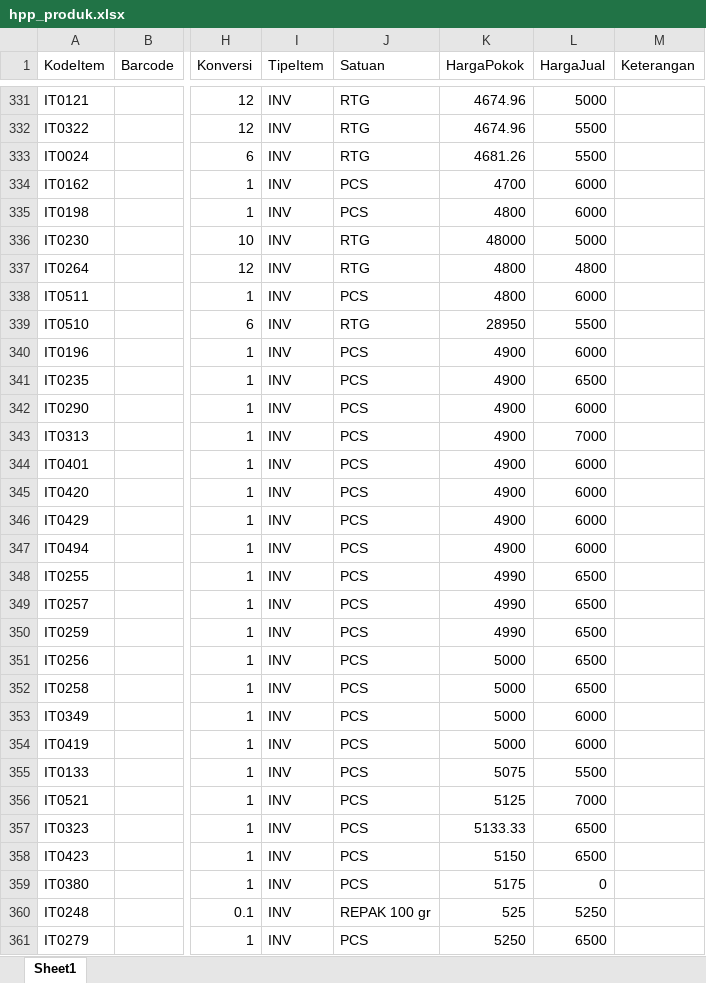
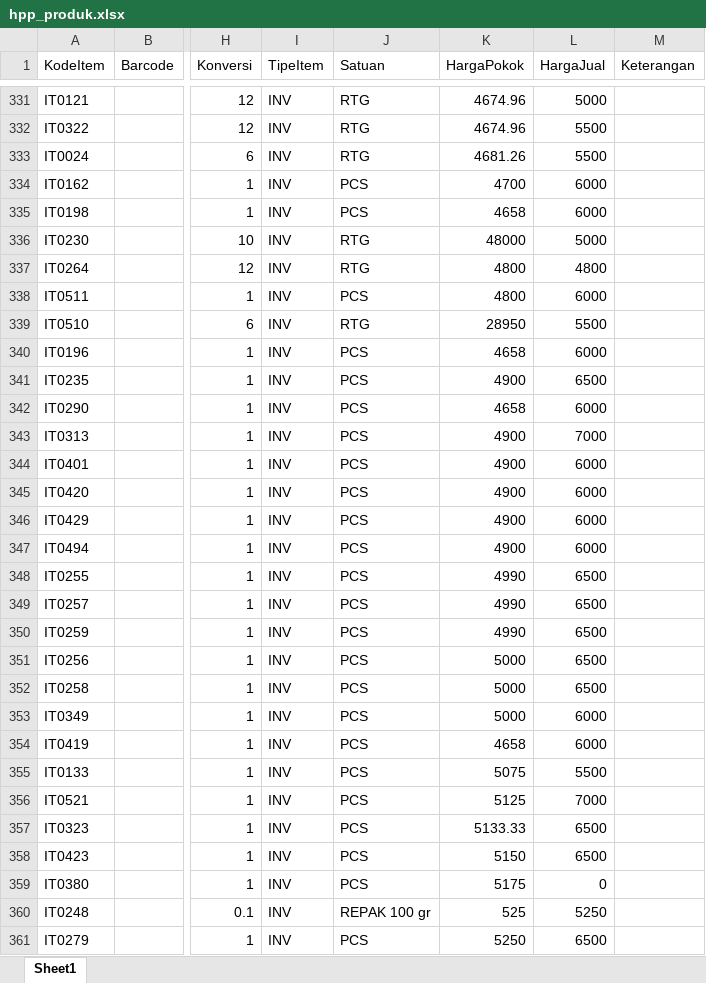
Before and after one commit to waroengaisha-maker/ShopeeTools, an Excel workbook: files/hpp_produk.xlsx, sheet Sheet1, drawn as a sheet; only a part is shown, gaps mark what is left out; values as stored, in another font and other column widths than the file's, no borders; the diff names each change by its address in the sheet, - before the commit and + after, or states it on an @@ line.

```diff
--- a/files/hpp_produk.xlsx (sheet Sheet1)
+++ b/files/hpp_produk.xlsx (sheet Sheet1)
-K335 (HargaPokok): 4800
+K335 (HargaPokok): 4658
-K340 (HargaPokok): 4900
+K340 (HargaPokok): 4658
-K342 (HargaPokok): 4900
+K342 (HargaPokok): 4658
-K354 (HargaPokok): 5000
+K354 (HargaPokok): 4658
```
Also changed, not shown: 3 other files.
